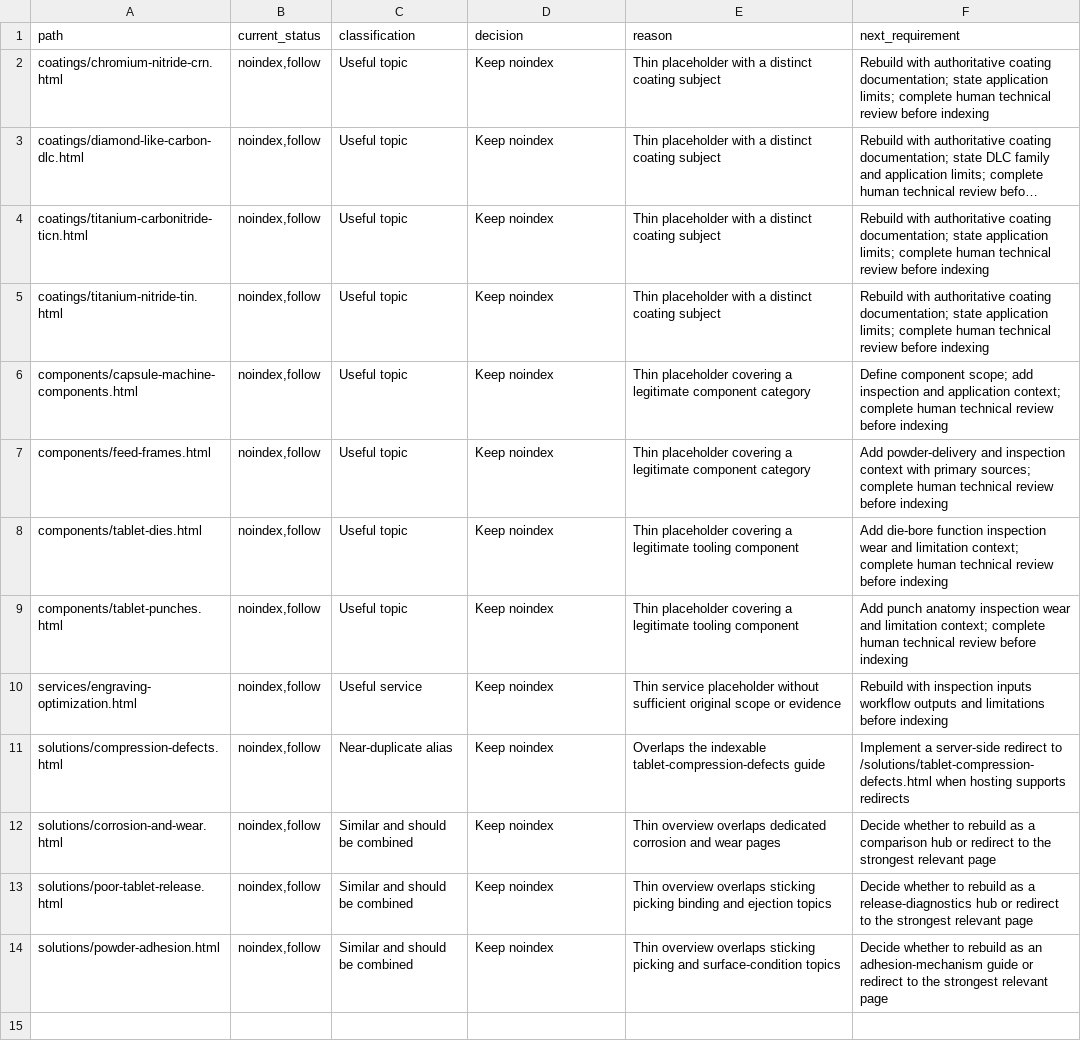
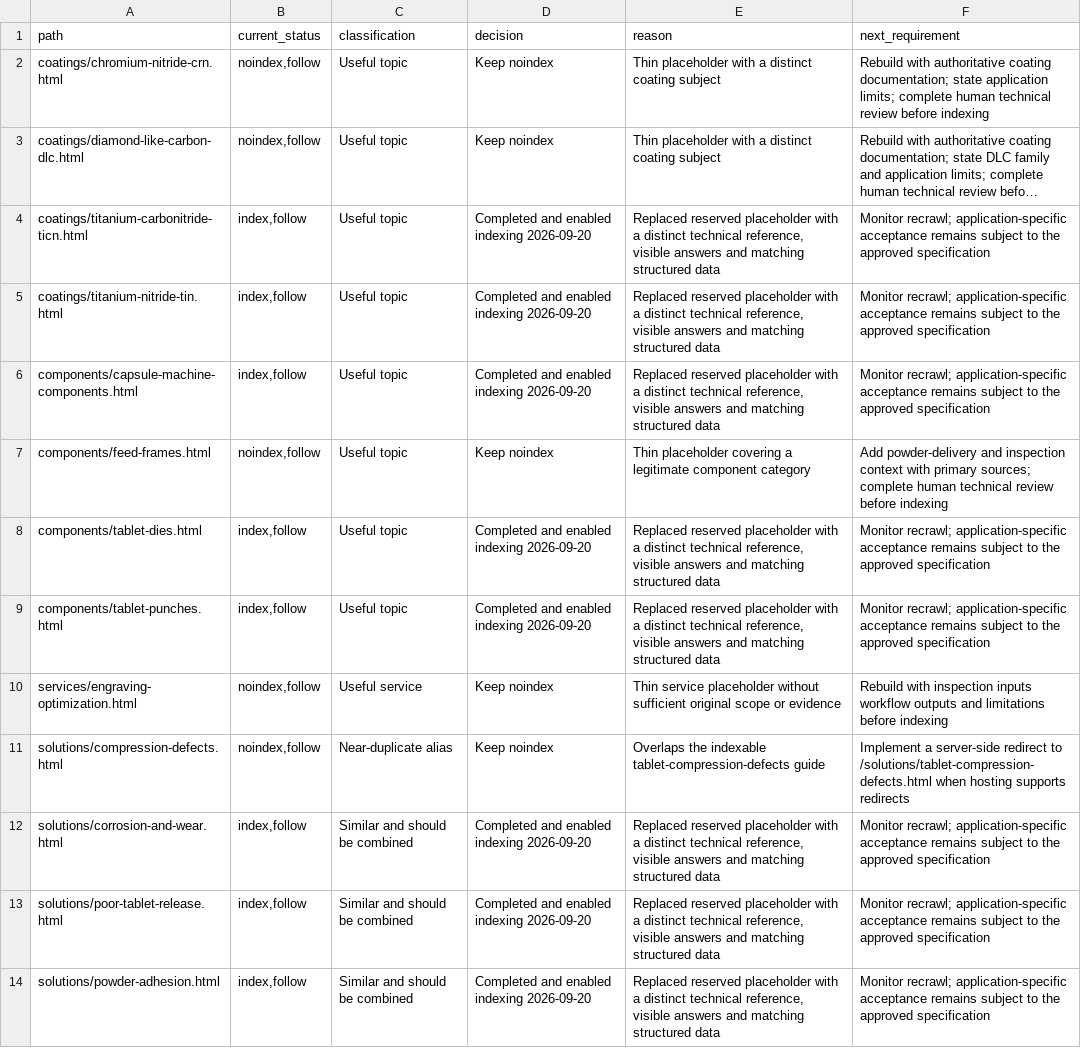
Before and after one commit to pharmaglobaleng-creator/Pharmaceutical-page, a CSV file: data/noindex-page-audit.csv, drawn as a sheet; long unchanged cells end in …; the diff names each change by its address in the sheet, - before the commit and + after, or states it on an @@ line.

```diff
--- a/data/noindex-page-audit.csv
+++ b/data/noindex-page-audit.csv
-B4:B6 (current_status): noindex,follow
+B4:B6 (current_status): index,follow
-D4:D6 (decision): Keep noindex
+D4:D6 (decision): Completed and enabled indexing 2026-09-20
-E4:E5 (reason): Thin placeholder with a distinct coating subject
+E4:E5 (reason): Replaced reserved placeholder with a distinct technical reference, visible answers and matching structured data
-F4:F5 (next_requirement): Rebuild with authoritative coating documentation; state application limits; complete human technical review before indexing
+F4:F5 (next_requirement): Monitor recrawl; application-specific acceptance remains subject to the approved specification
-E6 (reason): Thin placeholder covering a legitimate component category
+E6 (reason): Replaced reserved placeholder with a distinct technical reference, visible answers and matching structured data
-F6 (next_requirement): Define component scope; add inspection and application context; complete human technical review before indexing
+F6 (next_requirement): Monitor recrawl; application-specific acceptance remains subject to the approved specification
-B8:B9 (current_status): noindex,follow
+B8:B9 (current_status): index,follow
-D8:D9 (decision): Keep noindex
+D8:D9 (decision): Completed and enabled indexing 2026-09-20
-E8:E9 (reason): Thin placeholder covering a legitimate tooling component
+E8:E9 (reason): Replaced reserved placeholder with a distinct technical reference, visible answers and matching structured data
-F8 (next_requirement): Add die-bore function inspection wear and limitation context; complete human technical review before indexing
+F8 (next_requirement): Monitor recrawl; application-specific acceptance remains subject to the approved specification
-F9 (next_requirement): Add punch anatomy inspection wear and limitation context; complete human technical review before indexing
+F9 (next_requirement): Monitor recrawl; application-specific acceptance remains subject to the approved specification
-B12:B14 (current_status): noindex,follow
+B12:B14 (current_status): index,follow
-D12:D14 (decision): Keep noindex
+D12:D14 (decision): Completed and enabled indexing 2026-09-20
-E12 (reason): Thin overview overlaps dedicated corrosion and wear pages
+E12 (reason): Replaced reserved placeholder with a distinct technical reference, visible answers and matching structured data
-F12 (next_requirement): Decide whether to rebuild as a comparison hub or redirect to the strongest relevant page
+F12 (next_requirement): Monitor recrawl; application-specific acceptance remains subject to the approved specification
-E13 (reason): Thin overview overlaps sticking picking binding and ejection topics
+E13 (reason): Replaced reserved placeholder with a distinct technical reference, visible answers and matching structured data
-F13 (next_requirement): Decide whether to rebuild as a release-diagnostics hub or redirect to the strongest relevant page
+F13 (next_requirement): Monitor recrawl; application-specific acceptance remains subject to the approved specification
-E14 (reason): Thin overview overlaps sticking picking and surface-condition topics
+E14 (reason): Replaced reserved placeholder with a distinct technical reference, visible answers and matching structured data
-F14 (next_requirement): Decide whether to rebuild as an adhesion-mechanism guide or redirect to the strongest relevant page
+F14 (next_requirement): Monitor recrawl; application-specific acceptance remains subject to the approved specification
```
Also changed, not shown: 13 other files.
